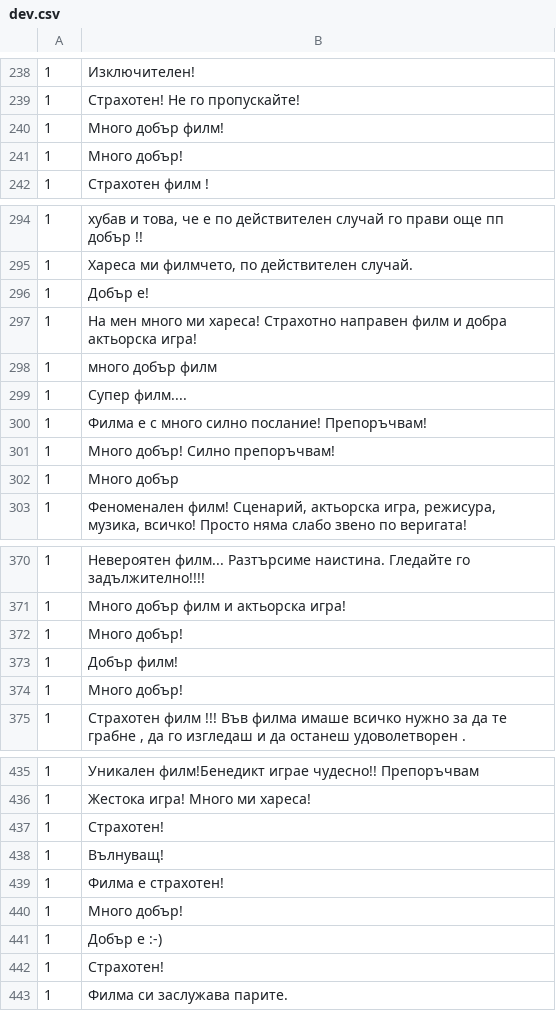
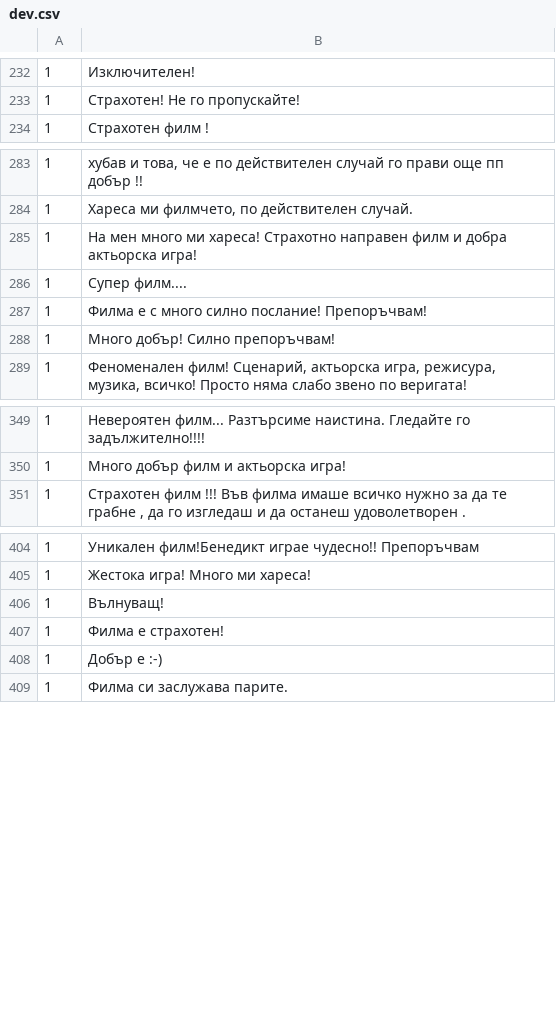
Before and after one commit to jerbarnes/typology_of_crosslingual, a CSV file: data/sentiment/bg/dev.csv, drawn as a sheet; only a part is shown, gaps mark what is left out; the diff covers the shown part only; the diff names each change by its address in the sheet, - before the commit and + after, or states it on an @@ line.

```diff
--- a/data/sentiment/bg/dev.csv
+++ b/data/sentiment/bg/dev.csv
-row 240: 1 | Много добър филм!
-row 241: 1 | Много добър!
-row 296: 1 | Добър е!
-row 298: 1 | много добър филм
-row 302: 1 | Много добър
-row 372: 1 | Много добър!
-row 373: 1 | Добър филм!
-row 374: 1 | Много добър!
-row 437: 1 | Страхотен!
-row 440: 1 | Много добър!
-row 442: 1 | Страхотен!
```
Also changed, not shown: 53 removed rows elsewhere in this file, data/sentiment/bg/test.csv, 1 other file.
